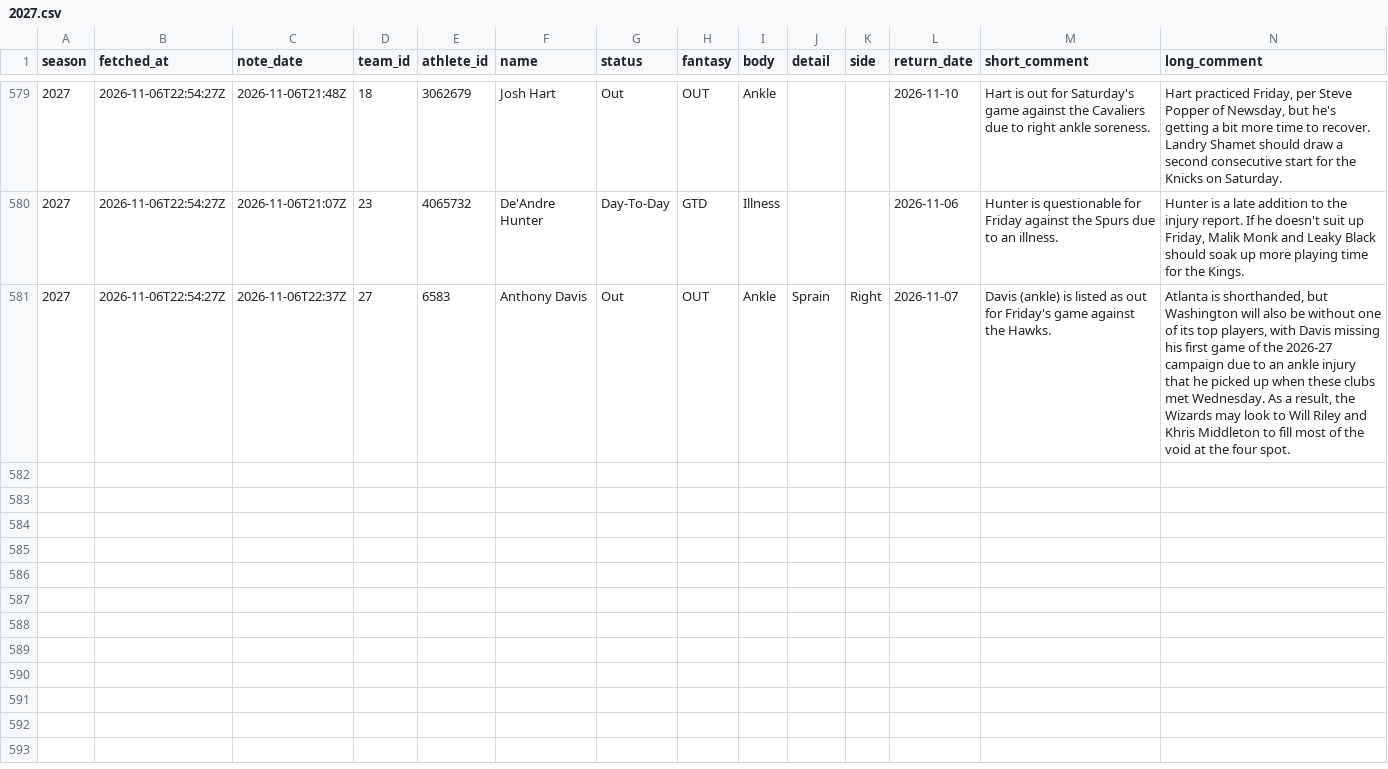
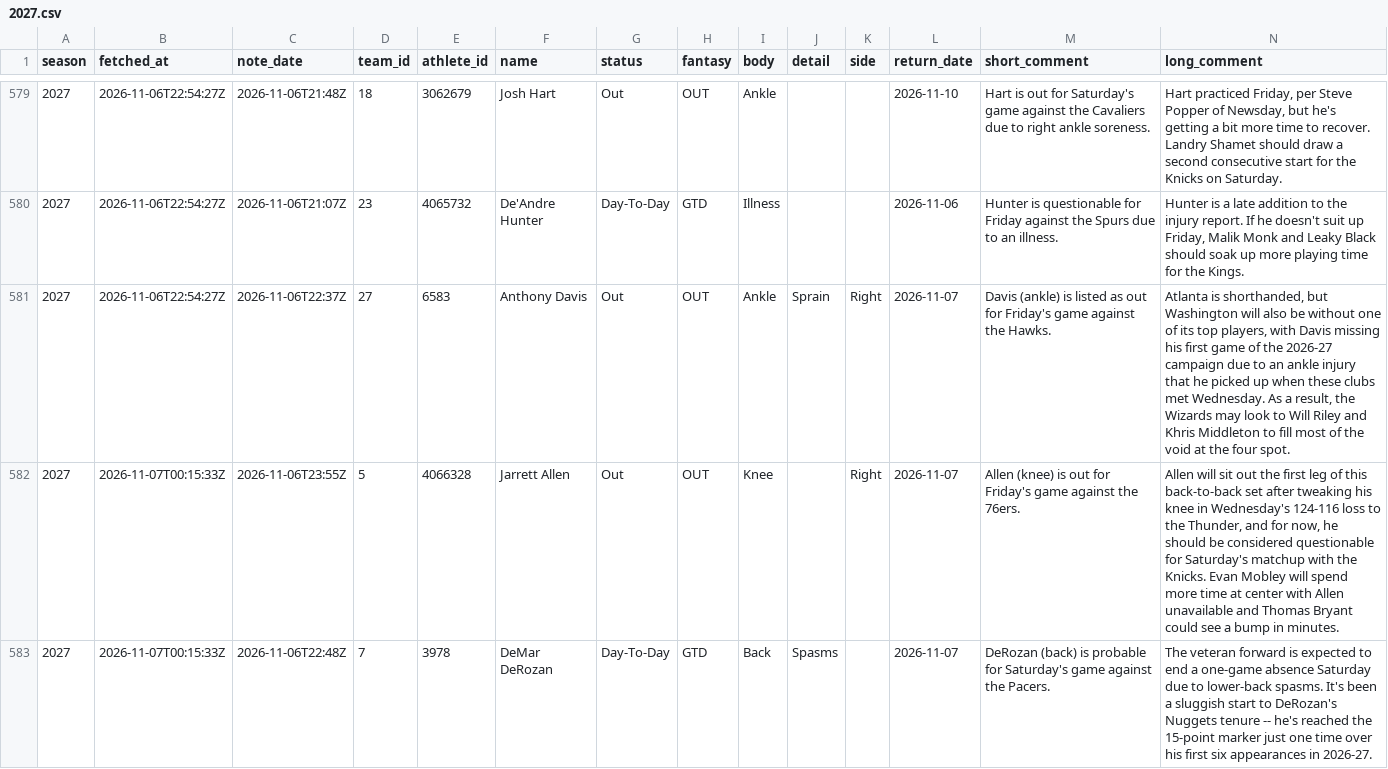
Before and after one commit to martinez-hub/nbaPredicts, a CSV file: data/text_injuries/2027.csv, drawn as a sheet; only a part is shown, gaps mark what is left out; the diff covers the shown part only; the diff names each change by its address in the sheet, - before the commit and + after, or states it on an @@ line.

```diff
--- a/data/text_injuries/2027.csv
+++ b/data/text_injuries/2027.csv
+row 582: 2027 | 2026-11-07T00:15:33Z | 2026-11-06T23:55Z | 5 | 4066328 | Jarrett Allen | Out | OUT | Knee |  | Right | 2026-11-07 | Allen (knee) is out for Friday's game against the 76ers. | Allen will sit out the first leg of this back-to-back set after tweaking his knee in Wednesday's 124-116 loss to the Thunder, and for now, he should be considered questionable for Saturday's matchup with the Knicks. Evan Mobley will spend more time at center with Allen unavailable and Thomas Bryant could see a bump in minutes.
+row 583: 2027 | 2026-11-07T00:15:33Z | 2026-11-06T22:48Z | 7 | 3978 | DeMar DeRozan | Day-To-Day | GTD | Back | Spasms |  | 2026-11-07 | DeRozan (back) is probable for Saturday's game against the Pacers. | The veteran forward is expected to end a one-game absence Saturday due to lower-back spasms. It's been a sluggish start to DeRozan's Nuggets tenure -- he's reached the 15-point marker just one time over his first six appearances in 2026-27.
```
Also changed, not shown: 5 added rows elsewhere in this file, data/games/2027.csv, data/player_predictions/2027.csv, 2 other files.
